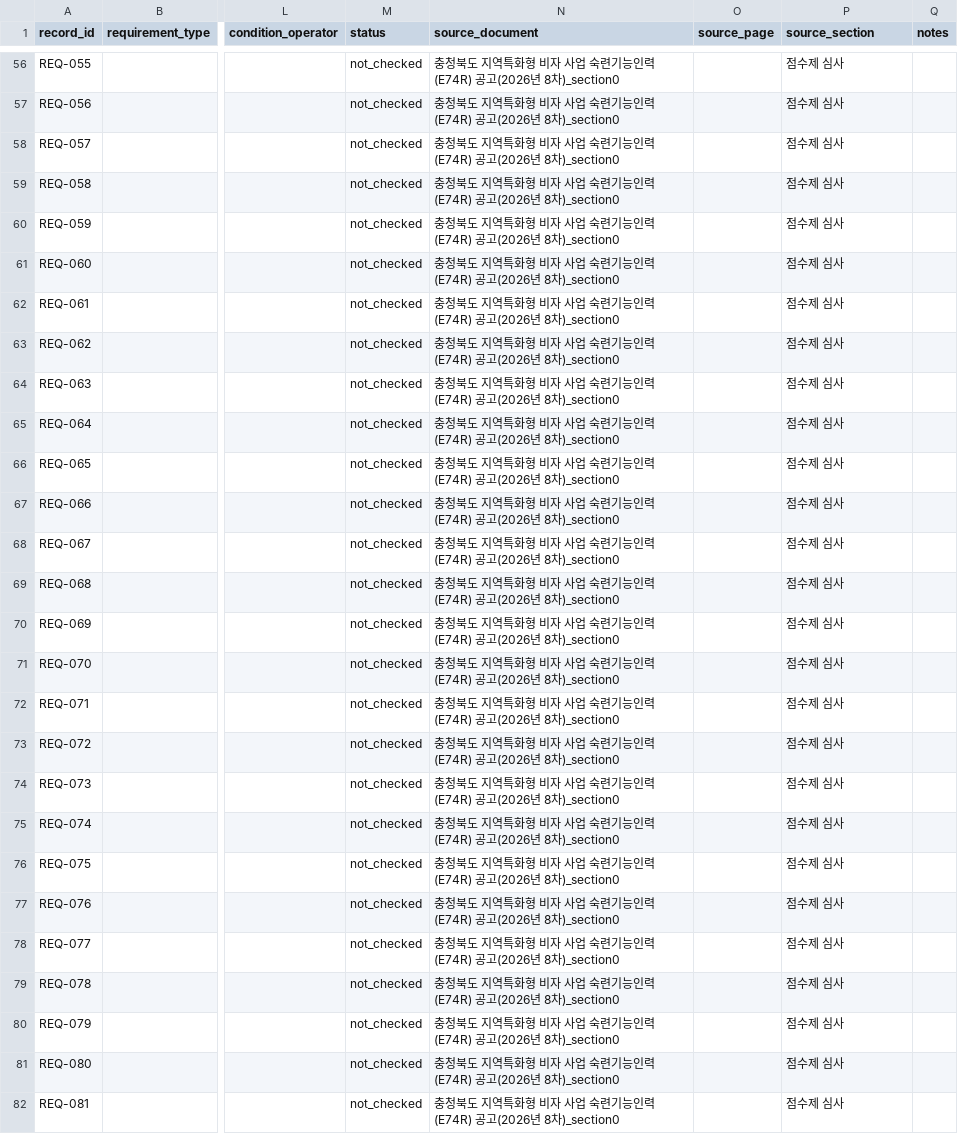
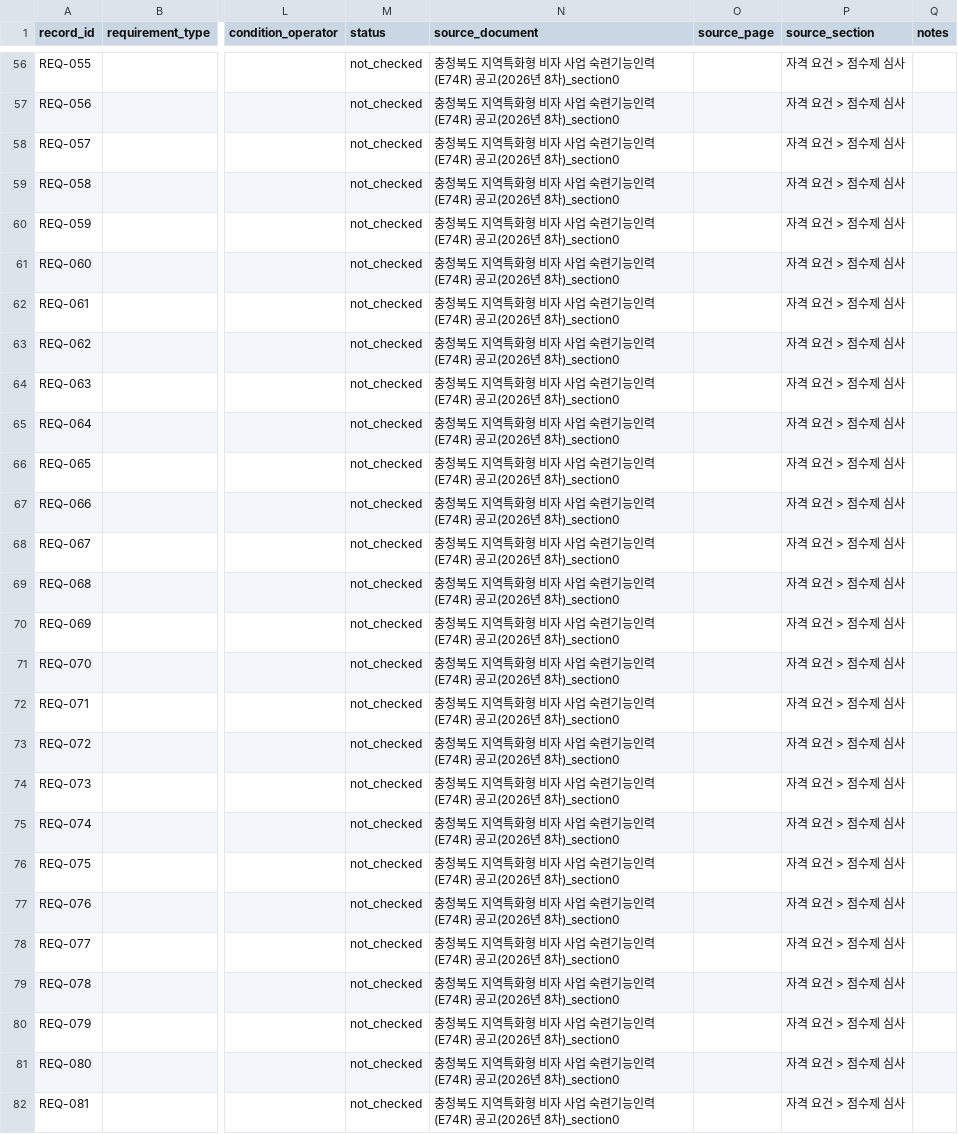
Before and after one commit to team-hansori/visa-data, a CSV file: extraction/B_E-7-4R/_draft_current_requirements.csv, drawn as a sheet; only a part is shown, gaps mark what is left out; the diff covers the shown part only; the diff names each change by its address in the sheet, - before the commit and + after, or states it on an @@ line.

Commit message:
feat: source_section에 최상위 챕터 계층 정보 추가
- TOP_LEVEL_HEADINGS(공고 개요/추진 체계/자격 요건/제출서류)를
  분리 기준에도 추가해 다음 챕터 제목이 앞 내용과 안 섞이게 함
- detect_top_section: 조각 안에 여러 제목이 섞여 있으면 더 뒤에
  있는 것을 채택하도록 수정 (가장 최근 챕터 반영)
- source_section을 "최상위 챕터 > 하위 섹션" 형태로 저장해
  나중에 SQL 스키마 설계 시 문서 내 위치를 바로 알 수 있게 함
- 위 수정 반영해 _draft_current_requirements.csv 재생성

```diff
--- a/extraction/B_E-7-4R/_draft_current_requirements.csv
+++ b/extraction/B_E-7-4R/_draft_current_requirements.csv
-P56:P82 (source_section): 점수제 심사
+P56:P82 (source_section): 자격 요건 > 점수제 심사
```
Also changed, not shown: 103 edited cells elsewhere in this file, 1 other file.
